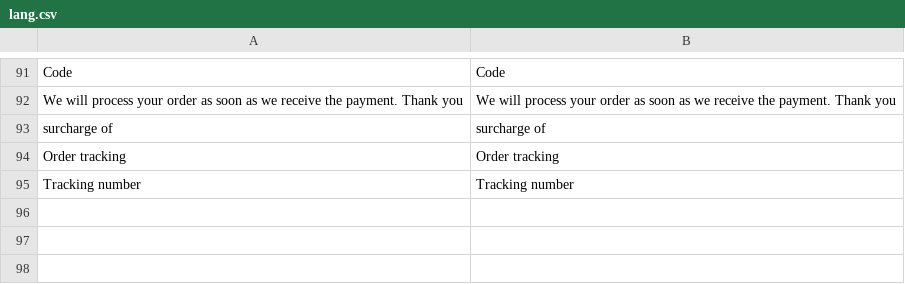
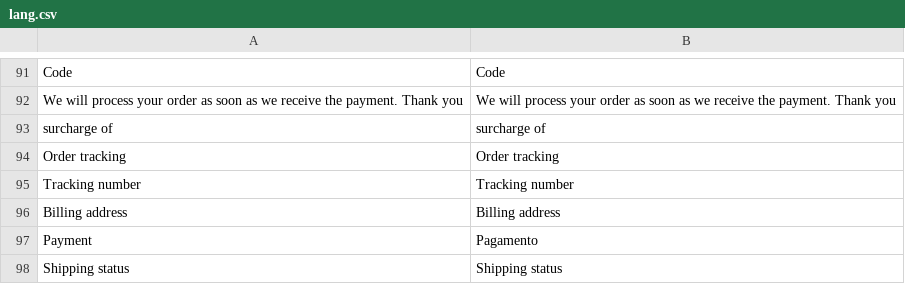
Before and after one commit to speleoalex/finis, a CSV file: fncommerce/modules/fncommerce/languages/en/lang.csv, drawn as a sheet; only a part is shown, gaps mark what is left out; the diff names each change by its address in the sheet, - before the commit and + after, or states it on an @@ line.

```diff
--- a/fncommerce/modules/fncommerce/languages/en/lang.csv
+++ b/fncommerce/modules/fncommerce/languages/en/lang.csv
+row 96: Billing address | Billing address
+row 97: Payment | Pagamento
+row 98: Shipping status | Shipping status
```
Also changed, not shown: fncommerce/modules/fncommerce/languages/it/lang.csv, src/languages/it/lang.csv, 34 other files.
